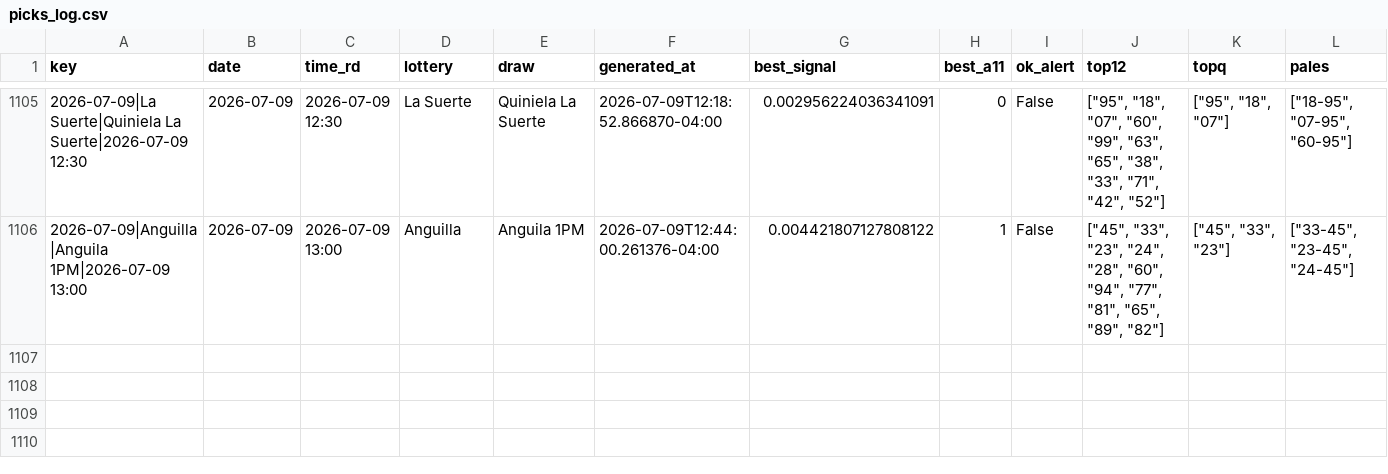
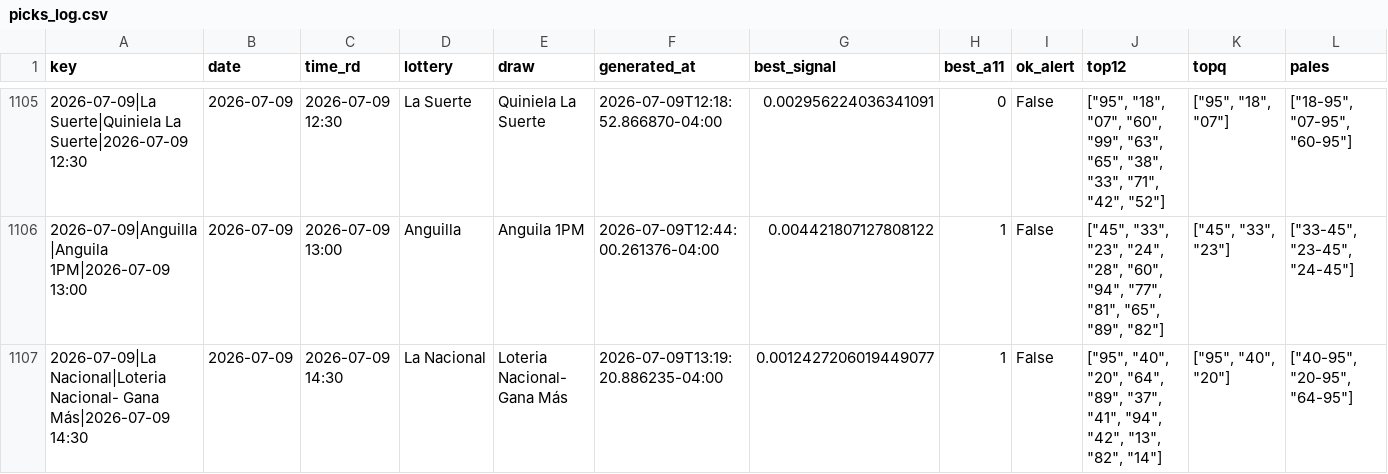
Before and after one commit to carbosota1/COMPARE, a CSV file: data/picks_log.csv, drawn as a sheet; only a part is shown, gaps mark what is left out; rows hold the shown columns only; the diff names each change by its address in the sheet, - before the commit and + after, or states it on an @@ line.

```diff
--- a/data/picks_log.csv
+++ b/data/picks_log.csv
+row 1107: 2026-07-09|La Nacional|Loteria Nacional- Gana Más|2026-07-09 14:30 | 2026-07-09 | 2026-07-09 14:30 | La Nacional | Loteria Nacional- Gana Más | 2026-07-09T13:19:20.886235-04:00 | 0.0012427206019449077 | 1 | False | ["95", "40", "20", "64", "89", "37", "41", "94", "42", "13", "82", "14"] | ["95", "40", "20"] | ["40-95", "20-95", "64-95"]
```
Also changed, not shown: 4 other files.
